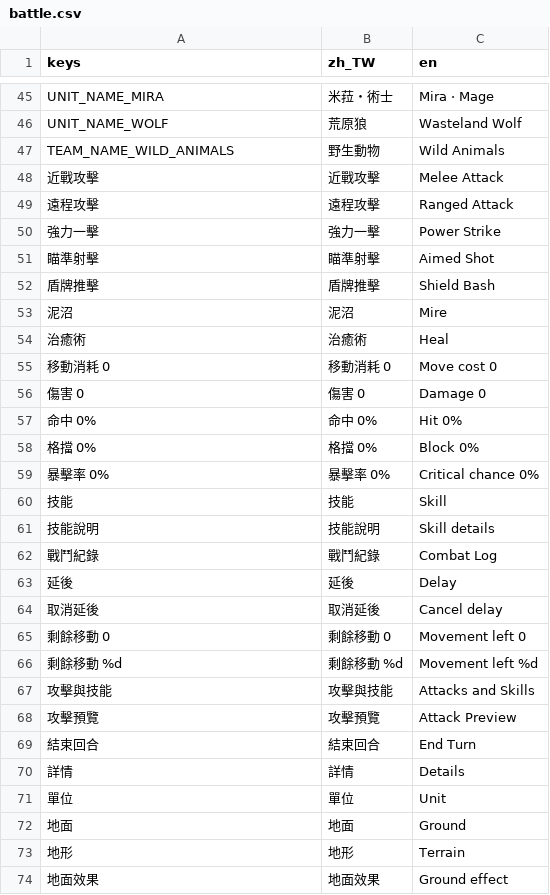
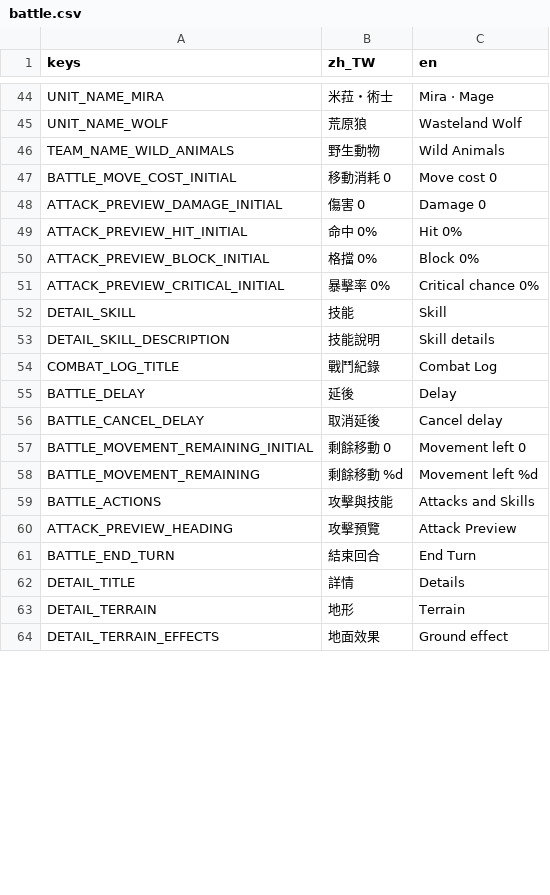
Before and after one commit to raymond-chia/tools, a CSV file: godot/translations/battle.csv, drawn as a sheet; only a part is shown, gaps mark what is left out; the diff covers the shown part only.

Commit message:
fix translation

```diff
--- a/godot/translations/battle.csv
+++ b/godot/translations/battle.csv
@@ -47,28 +46,19 @@ UNIT_NAME_WOLF,荒原狼,Wasteland Wolf
 TEAM_NAME_WILD_ANIMALS,野生動物,Wild Animals
-近戰攻擊,近戰攻擊,Melee Attack
-遠程攻擊,遠程攻擊,Ranged Attack
-強力一擊,強力一擊,Power Strike
-瞄準射擊,瞄準射擊,Aimed Shot
-盾牌推擊,盾牌推擊,Shield Bash
-泥沼,泥沼,Mire
-治癒術,治癒術,Heal
-移動消耗 0,移動消耗 0,Move cost 0
-傷害 0,傷害 0,Damage 0
-命中 0%,命中 0%,Hit 0%
-格擋 0%,格擋 0%,Block 0%
-暴擊率 0%,暴擊率 0%,Critical chance 0%
-技能,技能,Skill
-技能說明,技能說明,Skill details
-戰鬥紀錄,戰鬥紀錄,Combat Log
-延後,延後,Delay
-取消延後,取消延後,Cancel delay
-剩餘移動 0,剩餘移動 0,Movement left 0
-剩餘移動 %d,剩餘移動 %d,Movement left %d
-攻擊與技能,攻擊與技能,Attacks and Skills
-攻擊預覽,攻擊預覽,Attack Preview
-結束回合,結束回合,End Turn
-詳情,詳情,Details
-單位,單位,Unit
-地面,地面,Ground
-地形,地形,Terrain
-地面效果,地面效果,Ground effect
+BATTLE_MOVE_COST_INITIAL,移動消耗 0,Move cost 0
+ATTACK_PREVIEW_DAMAGE_INITIAL,傷害 0,Damage 0
+ATTACK_PREVIEW_HIT_INITIAL,命中 0%,Hit 0%
+ATTACK_PREVIEW_BLOCK_INITIAL,格擋 0%,Block 0%
+ATTACK_PREVIEW_CRITICAL_INITIAL,暴擊率 0%,Critical chance 0%
+DETAIL_SKILL,技能,Skill
+DETAIL_SKILL_DESCRIPTION,技能說明,Skill details
+COMBAT_LOG_TITLE,戰鬥紀錄,Combat Log
+BATTLE_DELAY,延後,Delay
+BATTLE_CANCEL_DELAY,取消延後,Cancel delay
+BATTLE_MOVEMENT_REMAINING_INITIAL,剩餘移動 0,Movement left 0
+BATTLE_MOVEMENT_REMAINING,剩餘移動 %d,Movement left %d
+BATTLE_ACTIONS,攻擊與技能,Attacks and Skills
+ATTACK_PREVIEW_HEADING,攻擊預覽,Attack Preview
+BATTLE_END_TURN,結束回合,End Turn
+DETAIL_TITLE,詳情,Details
+DETAIL_TERRAIN,地形,Terrain
+DETAIL_TERRAIN_EFFECTS,地面效果,Ground effect
```
Also changed, not shown: 4 added rows, 14 removed rows and 38 edited cells elsewhere in this file, 39 other files.
